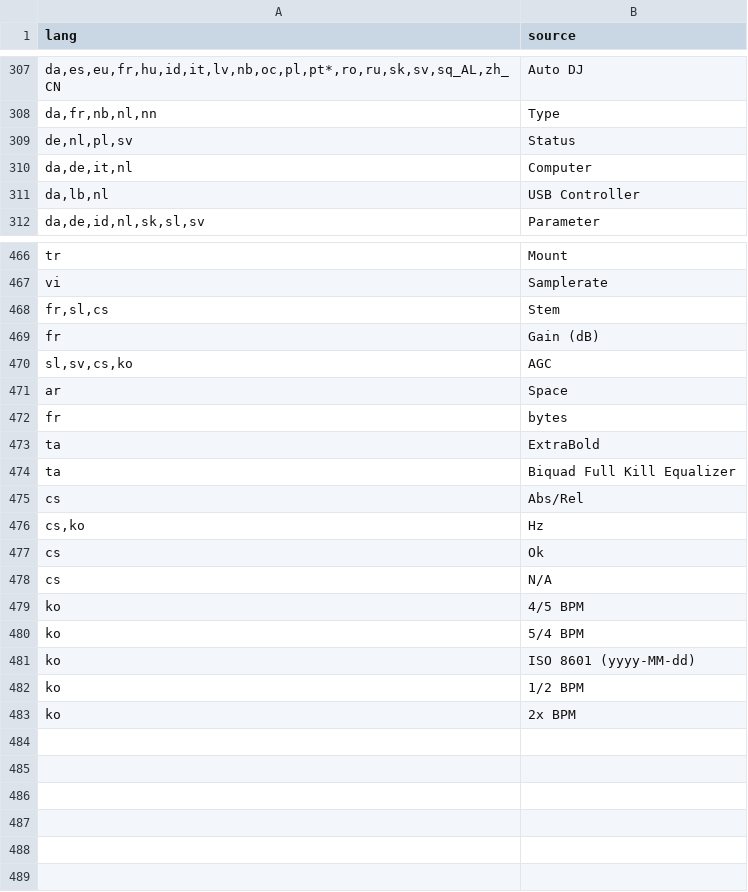
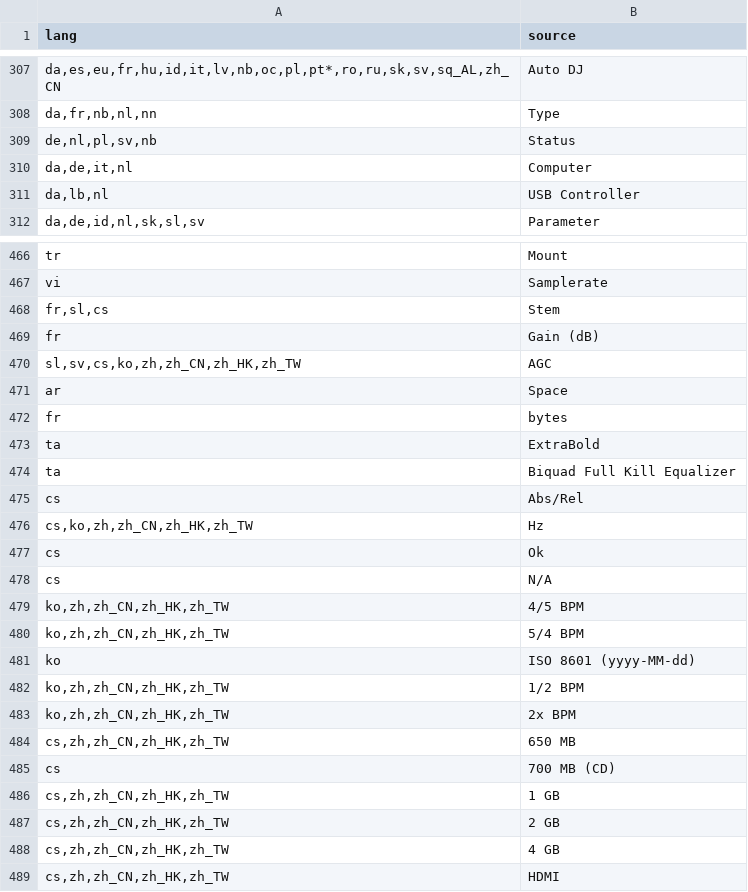
Before and after one commit to mixxxdj/mixxx, a TSV file: res/translations/source_copy_allow_list.tsv, drawn as a sheet; only a part is shown, gaps mark what is left out.

Commit message:
Pull latest translations from https://www.transifex.com/mixxx-dj-software/mixxxdj/mixxx2-5/. Compile QM files out of TS files that are used by the localized app

```diff
--- a/res/translations/source_copy_allow_list.tsv
+++ b/res/translations/source_copy_allow_list.tsv
@@ -308,3 +308,3 @@ da,es,eu,fr,hu,id,it,lv,nb,oc,pl,pt*,ro,ru,sk,sv,sq_AL,zh_CN	Auto DJ
 da,fr,nb,nl,nn	Type
-de,nl,pl,sv	Status
+de,nl,pl,sv,nb	Status
 da,de,it,nl	Computer
@@ -469,3 +469,3 @@ fr,sl,cs	Stem
 fr	Gain (dB)
-sl,sv,cs,ko	AGC
+sl,sv,cs,ko,zh,zh_CN,zh_HK,zh_TW	AGC
 ar	Space
@@ -475,9 +475,15 @@ ta	Biquad Full Kill Equalizer
 cs	Abs/Rel
-cs,ko	 Hz
+cs,ko,zh,zh_CN,zh_HK,zh_TW	 Hz
 cs	Ok
 cs	N/A
-ko	4/5 BPM
-ko	5/4 BPM
+ko,zh,zh_CN,zh_HK,zh_TW	4/5 BPM
+ko,zh,zh_CN,zh_HK,zh_TW	5/4 BPM
 ko	ISO 8601 (yyyy-MM-dd)
-ko	1/2 BPM
-ko	2x BPM
+ko,zh,zh_CN,zh_HK,zh_TW	1/2 BPM
+ko,zh,zh_CN,zh_HK,zh_TW	2x BPM
+cs,zh,zh_CN,zh_HK,zh_TW	650 MB
+cs	700 MB (CD)
+cs,zh,zh_CN,zh_HK,zh_TW	1 GB
+cs,zh,zh_CN,zh_HK,zh_TW	2 GB
+cs,zh,zh_CN,zh_HK,zh_TW	4 GB
+cs,zh,zh_CN,zh_HK,zh_TW	HDMI
```
Also changed, not shown: 30 other files.
